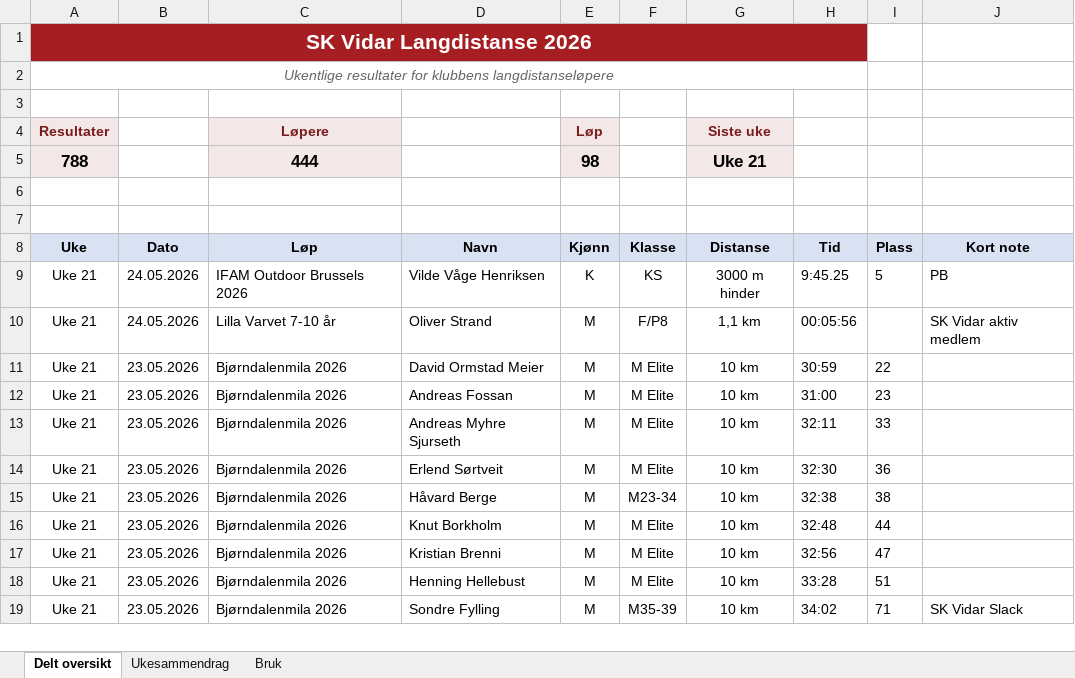
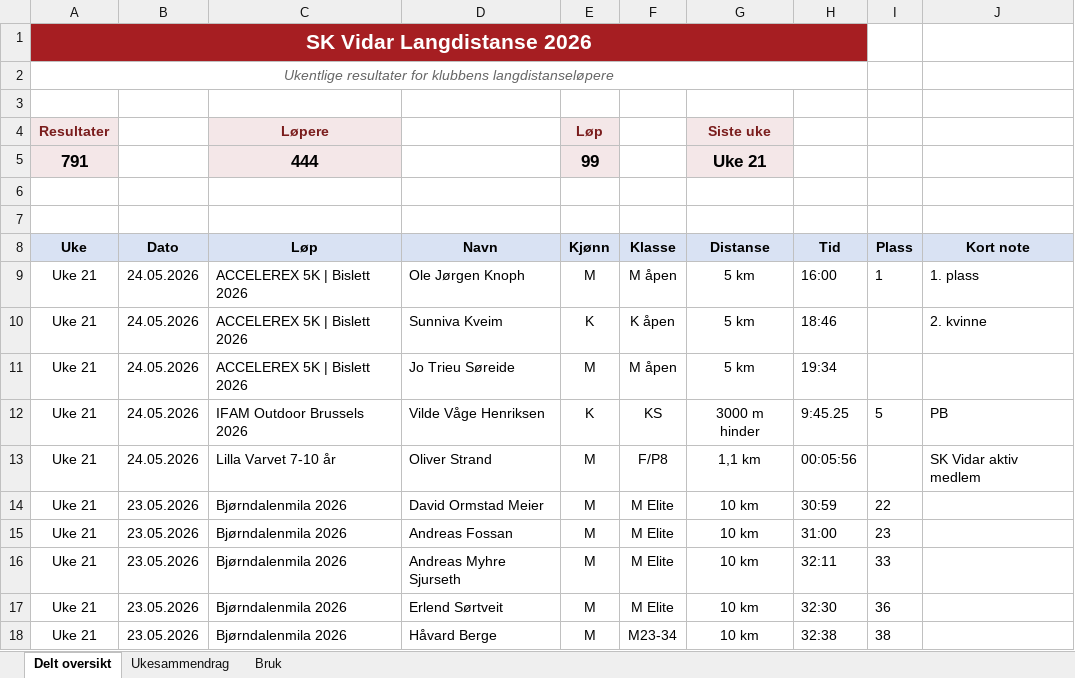
Before and after one commit to gustavByte/sk-vidar-2026-resultater, an Excel workbook: data/delt_oversikt/SK Vidar Langdistanse 2026.xlsx, sheet Delt oversikt, drawn as a sheet; only a part is shown; the shorter side is filled out with more unchanged rows; values as stored, in another font and other column widths than the file's, no borders; table styles not drawn; the diff names each change by its address in the sheet, - before the commit and + after, or states it on an @@ line.

Commit message:
Add ACCELEREX 5K results

```diff
--- a/data/delt_oversikt/SK Vidar Langdistanse 2026.xlsx (sheet Delt oversikt)
+++ b/data/delt_oversikt/SK Vidar Langdistanse 2026.xlsx (sheet Delt oversikt)
-A5 (Uke): 788
+A5 (Uke): 791
-E5 (Kjønn): 98
+E5 (Kjønn): 99
+row 9: Uke 21 | 24.05.2026 | ACCELEREX 5K | Bislett 2026 | Ole Jørgen Knoph | M | M åpen | 5 km | 16:00 | 1 | 1. plass
+row 10: Uke 21 | 24.05.2026 | ACCELEREX 5K | Bislett 2026 | Sunniva Kveim | K | K åpen | 5 km | 18:46 |  | 2. kvinne
+row 11: Uke 21 | 24.05.2026 | ACCELEREX 5K | Bislett 2026 | Jo Trieu Søreide | M | M åpen | 5 km | 19:34
```
Also changed, not shown: sheet Ukesammendrag, 2 other files.
